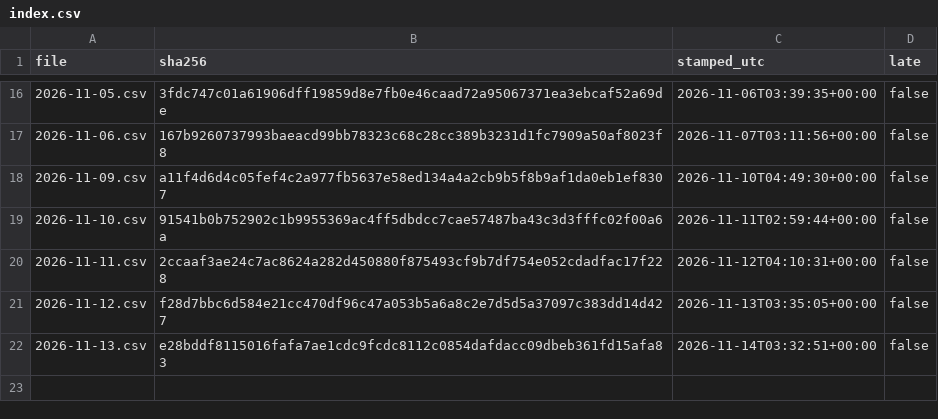
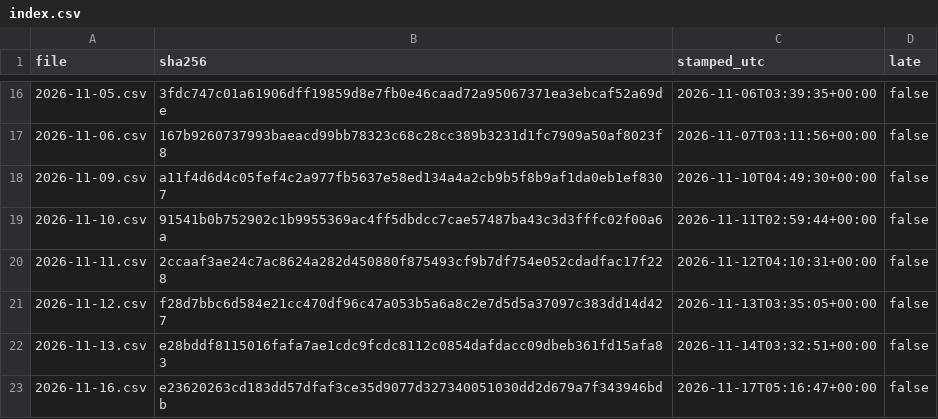
Before and after one commit to renjik1926-dev/Volatility-forecaster, a CSV file: data/proofs/index.csv, drawn as a sheet; only a part is shown, gaps mark what is left out; the diff names each change by its address in the sheet, - before the commit and + after, or states it on an @@ line.

```diff
--- a/data/proofs/index.csv
+++ b/data/proofs/index.csv
+row 23: 2026-11-16.csv | e23620263cd183dd57dfaf3ce35d9077d327340051030dd2d679a7f343946bdb | 2026-11-17T05:16:47+00:00 | false
```
Also changed, not shown: data/runs.csv, data/scores.csv, 3 other files.
